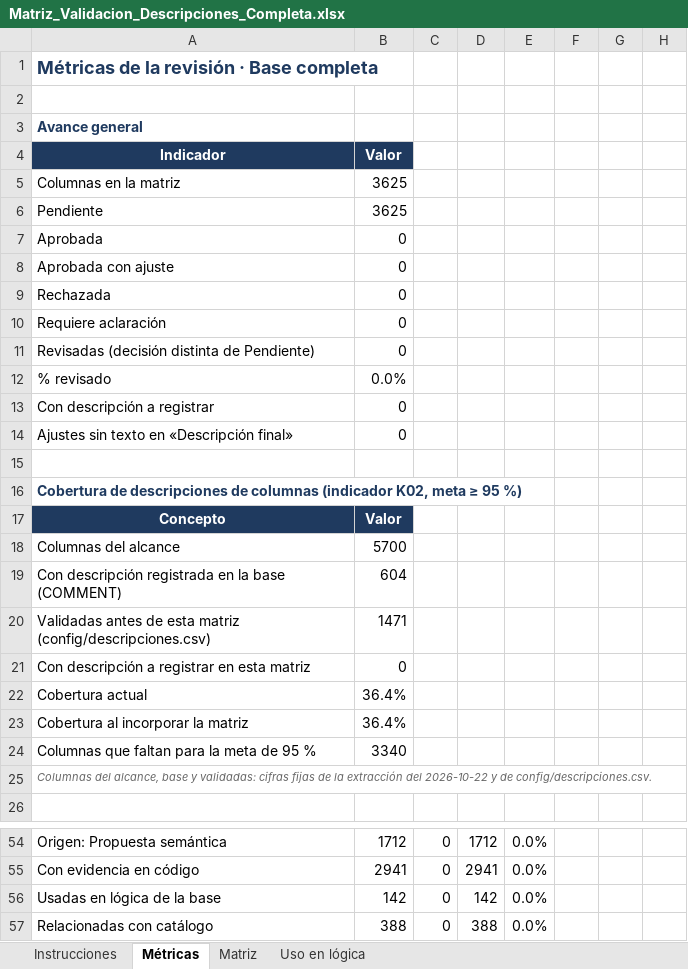
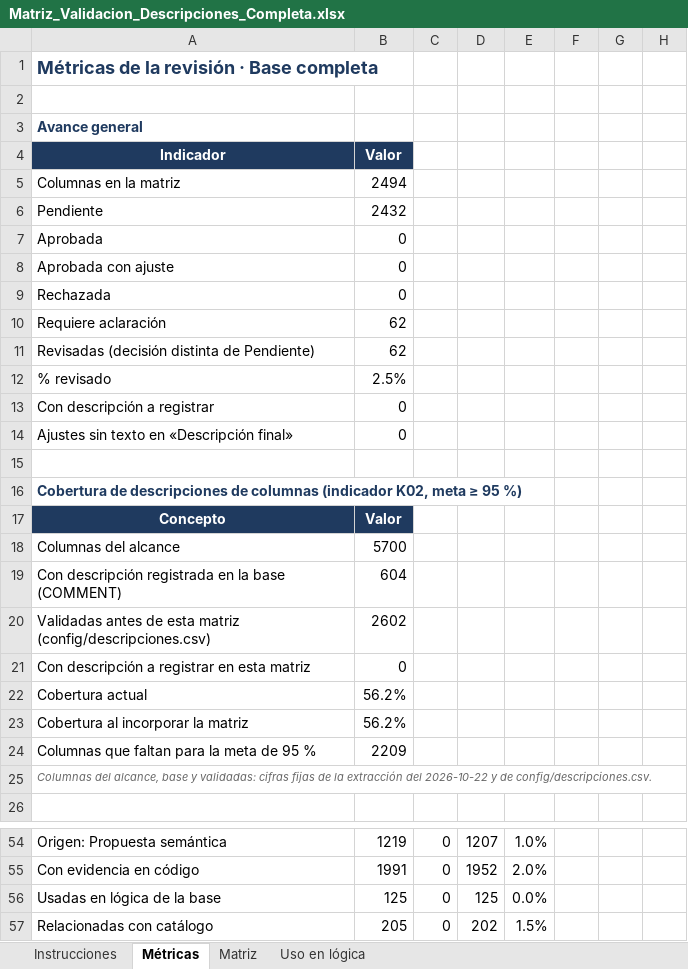
Before and after one commit to aldairgonzalez-ops/esap-portal-datos, an Excel workbook: config/propuestas/Matriz_Validacion_Descripciones_Completa.xlsx, sheet Métricas, drawn as a sheet; only a part is shown, gaps mark what is left out; values as stored, in another font and other column widths than the file's, no borders; the diff covers the shown part only; the diff names each change by its address in the sheet, - before the commit and + after, or states it on an @@ line.

```diff
--- a/config/propuestas/Matriz_Validacion_Descripciones_Completa.xlsx (sheet Métricas)
+++ b/config/propuestas/Matriz_Validacion_Descripciones_Completa.xlsx (sheet Métricas)
-B5: 3625
+B5: 2494
-B6: 3625
+B6: 2432
-B10:B11: 0
+B10:B11: 62
-B12: 0.0%
+B12: 2.5%
-B20: 1471
+B20: 2602
-B22:B23: 36.4%
+B22:B23: 56.2%
-B24: 3340
+B24: 2209
-B54: 1712
+B54: 1219
-D54: 1712
+D54: 1207
-E54: 0.0%
+E54: 1.0%
-B55: 2941
+B55: 1991
-D55: 2941
+D55: 1952
-E55: 0.0%
+E55: 2.0%
-B56: 142
+B56: 125
-D56: 142
+D56: 125
-B57: 388
+B57: 205
-D57: 388
+D57: 202
-E57: 0.0%
+E57: 1.5%
```
Also changed, not shown: 40 edited cells elsewhere in this sheet, sheet Matriz, sheet Uso en lógica, sheet Instrucciones, formulas that keep their value, 3 other files.
